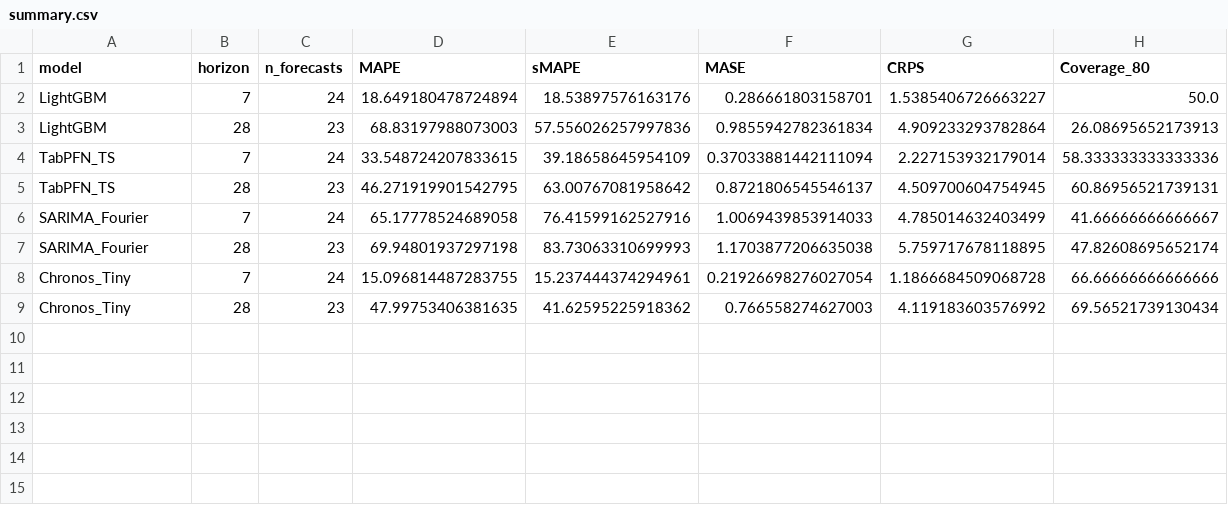
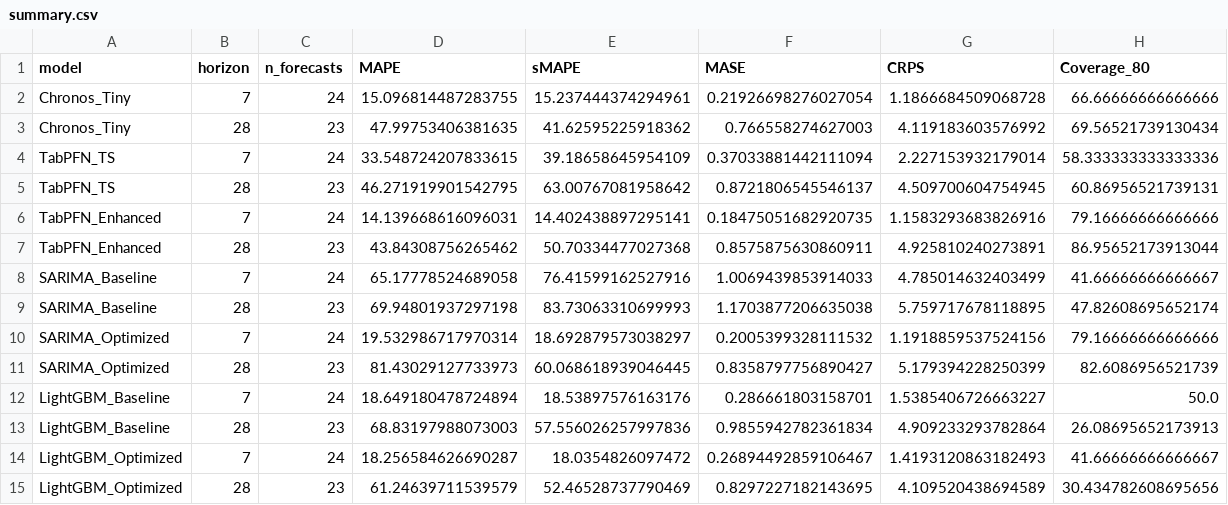
Before and after one commit to michaelarutyunov/time-series-flu, a CSV file: results/summary.csv, drawn as a sheet.

```diff
--- a/results/summary.csv
+++ b/results/summary.csv
@@ -1,9 +1,15 @@
 model,horizon,n_forecasts,MAPE,sMAPE,MASE,CRPS,Coverage_80
-LightGBM,7,24,18.649180478724894,18.53897576163176,0.286661803158701,1.5385406726663227,50.0
-LightGBM,28,23,68.83197988073003,57.556026257997836,0.9855942782361834,4.909233293782864,26.08695652173913
+Chronos_Tiny,7,24,15.096814487283755,15.237444374294961,0.21926698276027054,1.1866684509068728,66.66666666666666
+Chronos_Tiny,28,23,47.99753406381635,41.62595225918362,0.766558274627003,4.119183603576992,69.56521739130434
 TabPFN_TS,7,24,33.548724207833615,39.18658645954109,0.37033881442111094,2.227153932179014,58.333333333333336
 TabPFN_TS,28,23,46.271919901542795,63.00767081958642,0.8721806545546137,4.509700604754945,60.86956521739131
-SARIMA_Fourier,7,24,65.17778524689058,76.41599162527916,1.0069439853914033,4.785014632403499,41.66666666666667
-SARIMA_Fourier,28,23,69.94801937297198,83.73063310699993,1.1703877206635038,5.759717678118895,47.82608695652174
-Chronos_Tiny,7,24,15.096814487283755,15.237444374294961,0.21926698276027054,1.1866684509068728,66.66666666666666
-Chronos_Tiny,28,23,47.99753406381635,41.62595225918362,0.766558274627003,4.119183603576992,69.56521739130434
+TabPFN_Enhanced,7,24,14.139668616096031,14.402438897295141,0.18475051682920735,1.1583293683826916,79.16666666666666
+TabPFN_Enhanced,28,23,43.84308756265462,50.70334477027368,0.8575875630860911,4.925810240273891,86.95652173913044
+SARIMA_Baseline,7,24,65.17778524689058,76.41599162527916,1.0069439853914033,4.785014632403499,41.66666666666667
+SARIMA_Baseline,28,23,69.94801937297198,83.73063310699993,1.1703877206635038,5.759717678118895,47.82608695652174
+SARIMA_Optimized,7,24,19.532986717970314,18.692879573038297,0.2005399328111532,1.1918859537524156,79.16666666666666
+SARIMA_Optimized,28,23,81.43029127733973,60.068618939046445,0.8358797756890427,5.179394228250399,82.6086956521739
+LightGBM_Baseline,7,24,18.649180478724894,18.53897576163176,0.286661803158701,1.5385406726663227,50.0
+LightGBM_Baseline,28,23,68.83197988073003,57.556026257997836,0.9855942782361834,4.909233293782864,26.08695652173913
+LightGBM_Optimized,7,24,18.256584626690287,18.0354826097472,0.26894492859106467,1.4193120863182493,41.66666666666667
+LightGBM_Optimized,28,23,61.24639711539579,52.46528737790469,0.8297227182143695,4.109520438694589,30.434782608695656
```
Also changed, not shown: results/dm_tests.csv, 18 other files.
